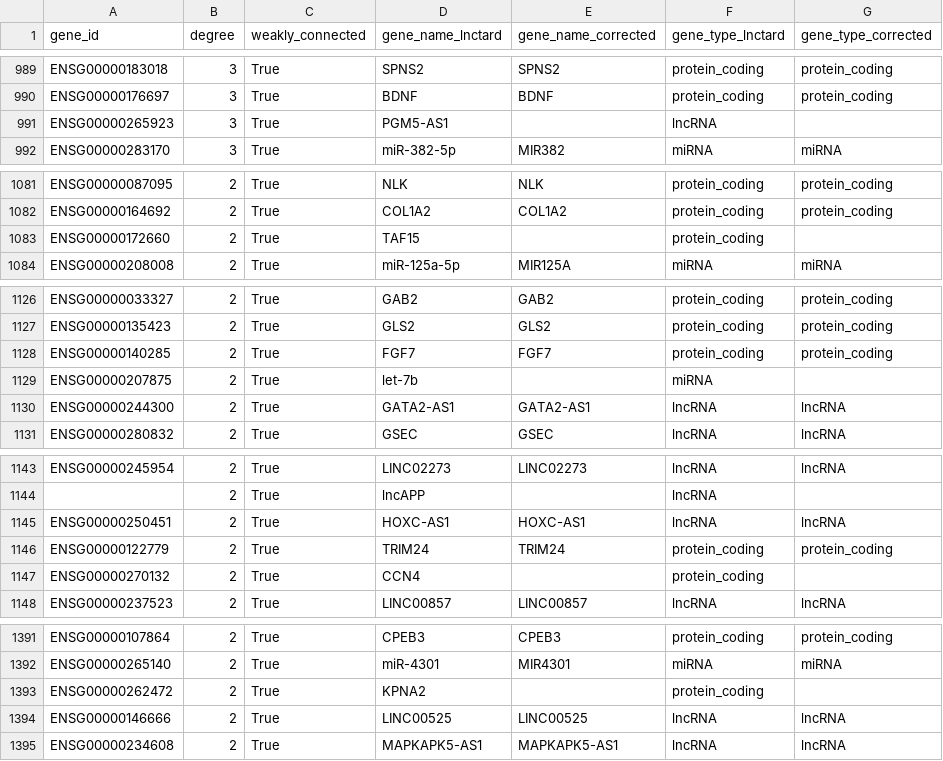
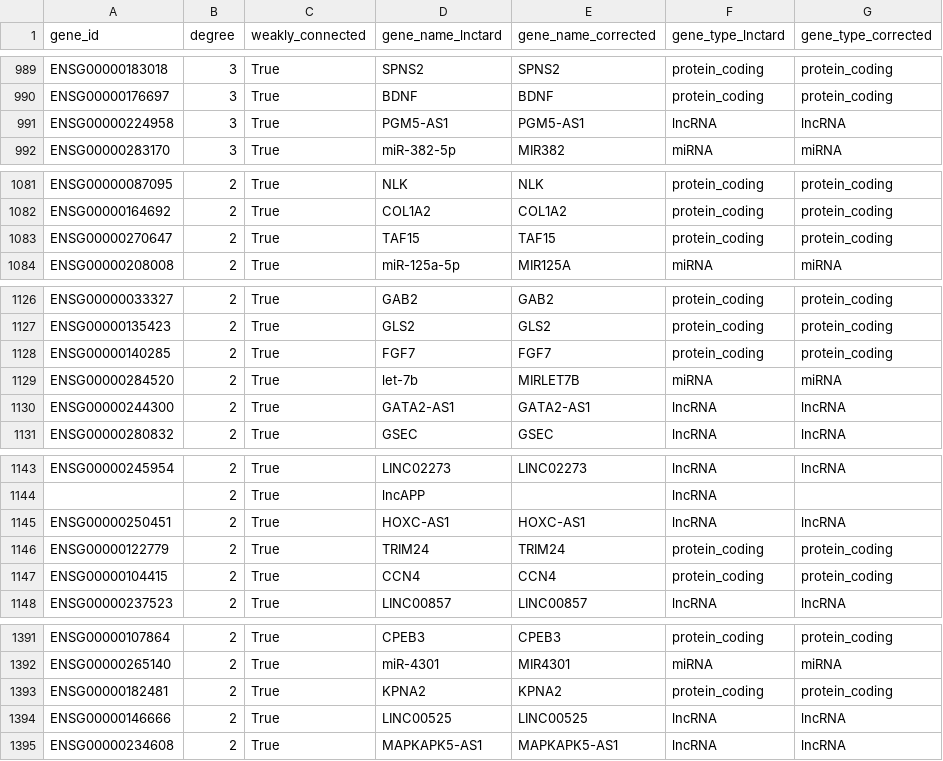
Before and after one commit to chcomet/nbfnet-gr, a CSV file: data/silver/genes_matched.csv, drawn as a sheet; only a part is shown, gaps mark what is left out; the diff covers the shown part only.

Commit message:
gene correction - third manual check of records that are weak CC and have a degree greater than 1

```diff
--- a/data/silver/genes_matched.csv
+++ b/data/silver/genes_matched.csv
@@ -990,3 +990,3 @@ ENSG00000183018	3	True	SPNS2	SPNS2	protein_coding	protein_coding
 ENSG00000176697	3	True	BDNF	BDNF	protein_coding	protein_coding
-ENSG00000265923	3	True	PGM5-AS1		lncRNA	
+ENSG00000224958	3	True	PGM5-AS1	PGM5-AS1	lncRNA	lncRNA
 ENSG00000283170	3	True	miR-382-5p	MIR382	miRNA	miRNA
@@ -1082,3 +1082,3 @@ ENSG00000087095	2	True	NLK	NLK	protein_coding	protein_coding
 ENSG00000164692	2	True	COL1A2	COL1A2	protein_coding	protein_coding
-ENSG00000172660	2	True	TAF15		protein_coding	
+ENSG00000270647	2	True	TAF15	TAF15	protein_coding	protein_coding
 ENSG00000208008	2	True	miR-125a-5p	MIR125A	miRNA	miRNA
@@ -1128,3 +1128,3 @@ ENSG00000135423	2	True	GLS2	GLS2	protein_coding	protein_coding
 ENSG00000140285	2	True	FGF7	FGF7	protein_coding	protein_coding
-ENSG00000207875	2	True	let-7b		miRNA	
+ENSG00000284520	2	True	let-7b	MIRLET7B	miRNA	miRNA
 ENSG00000244300	2	True	GATA2-AS1	GATA2-AS1	lncRNA	lncRNA
@@ -1146,3 +1146,3 @@ ENSG00000250451	2	True	HOXC-AS1	HOXC-AS1	lncRNA	lncRNA
 ENSG00000122779	2	True	TRIM24	TRIM24	protein_coding	protein_coding
-ENSG00000270132	2	True	CCN4		protein_coding	
+ENSG00000104415	2	True	CCN4	CCN4	protein_coding	protein_coding
 ENSG00000237523	2	True	LINC00857	LINC00857	lncRNA	lncRNA
@@ -1392,3 +1392,3 @@ ENSG00000107864	2	True	CPEB3	CPEB3	protein_coding	protein_coding
 ENSG00000265140	2	True	miR-4301	MIR4301	miRNA	miRNA
-ENSG00000262472	2	True	KPNA2		protein_coding	
+ENSG00000182481	2	True	KPNA2	KPNA2	protein_coding	protein_coding
 ENSG00000146666	2	True	LINC00525	LINC00525	lncRNA	lncRNA
```
Also changed, not shown: 20 edited cells elsewhere in this file.
